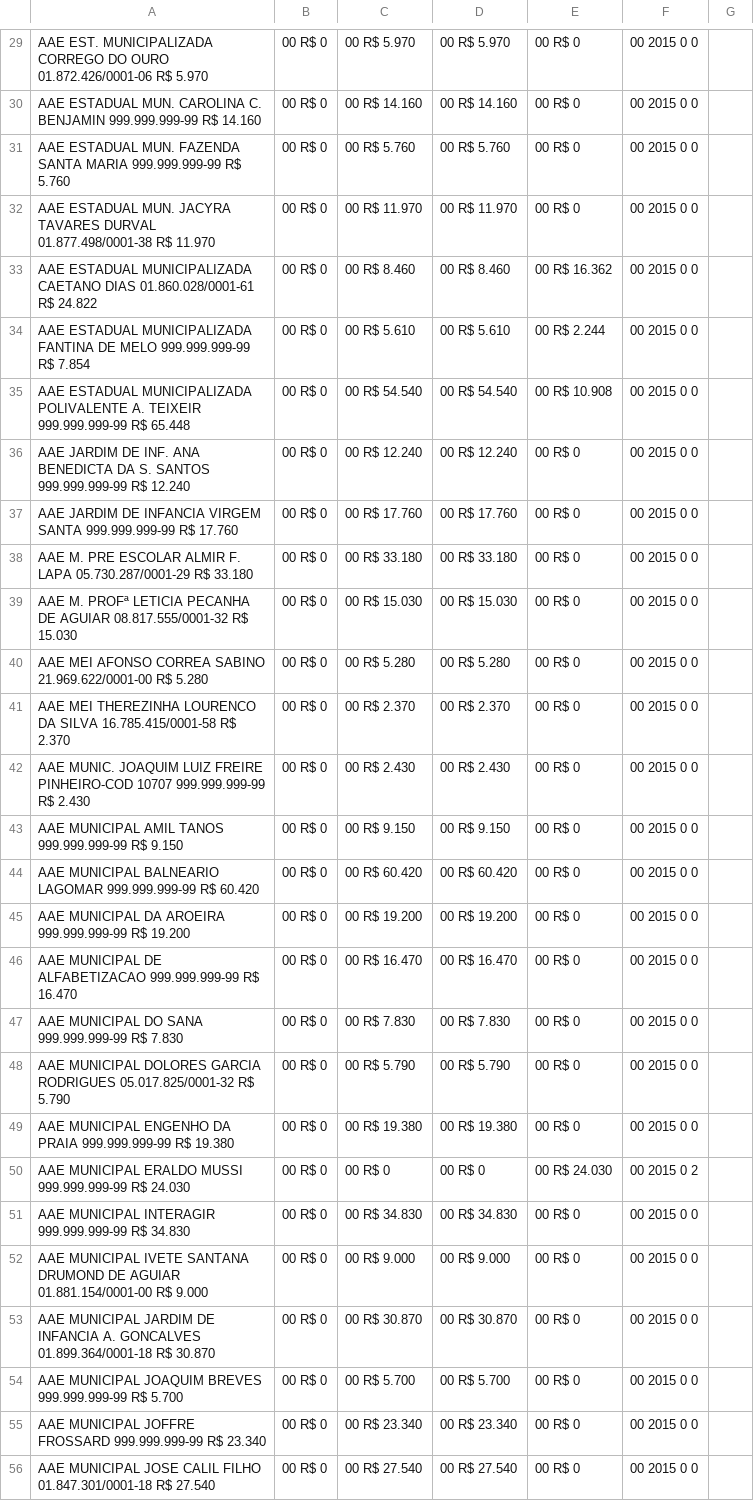
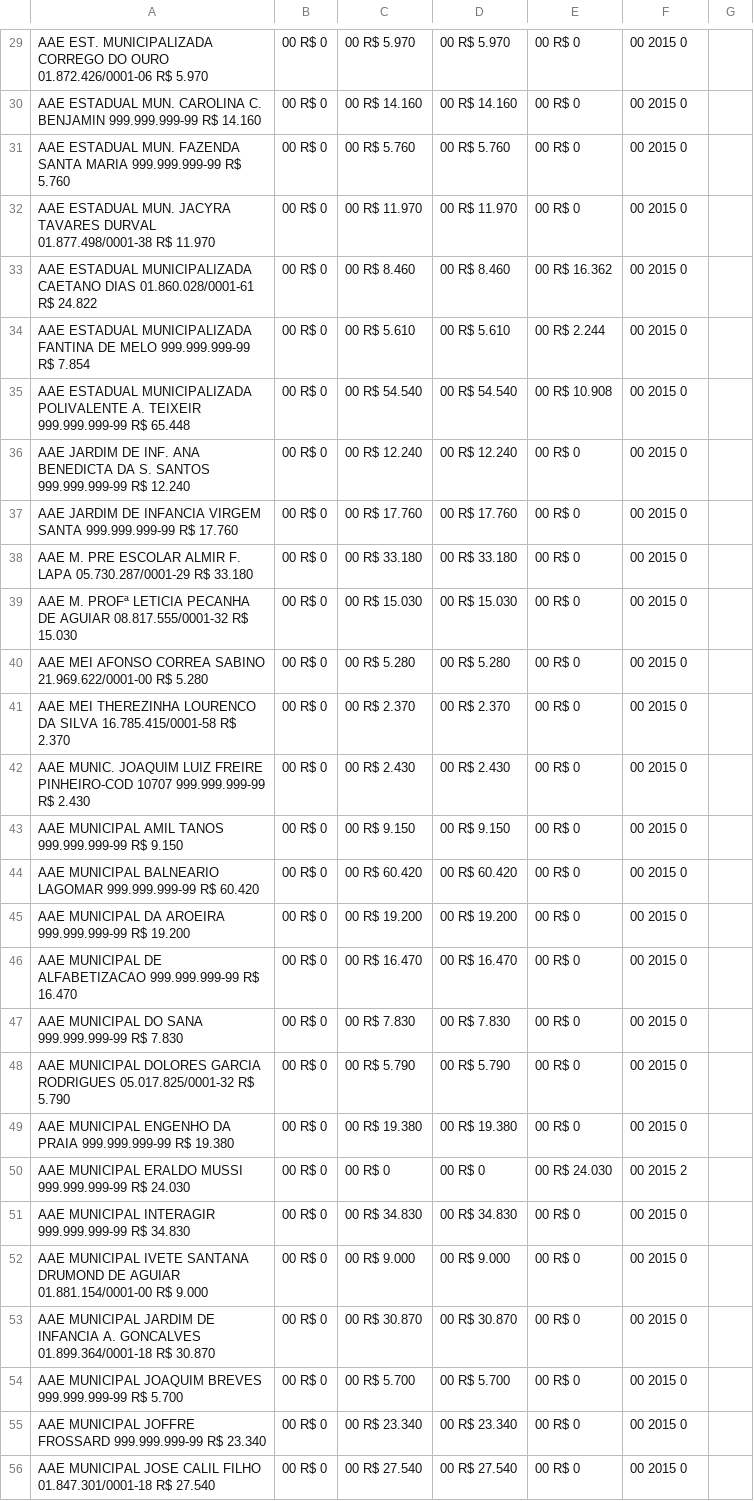
Before and after one commit to mmcodesso/portaltransparenciamacae, a CSV file: credores_V2_2015.csv, drawn as a sheet; only a part is shown, gaps mark what is left out; the diff covers the shown part only; the diff names each change by its address in the sheet, - before the commit and + after, or states it on an @@ line.

```diff
--- a/credores_V2_2015.csv
+++ b/credores_V2_2015.csv
-F29:F49: 00 2015 0 0
+F29:F49: 00 2015 0
-F50: 00 2015 0 2
+F50: 00 2015 2
-F51:F56: 00 2015 0 0
+F51:F56: 00 2015 0
```
Also changed, not shown: 73 edited cells elsewhere in this file, credores_pagamentos_2015.csv, 2 other files.
